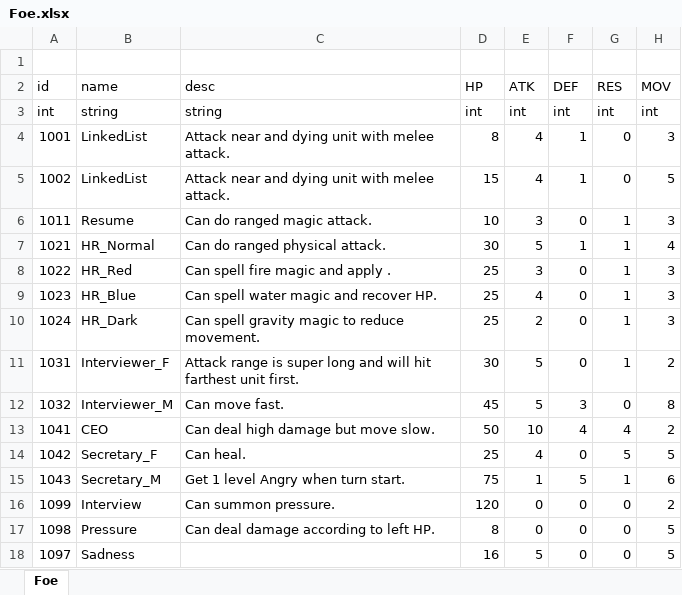
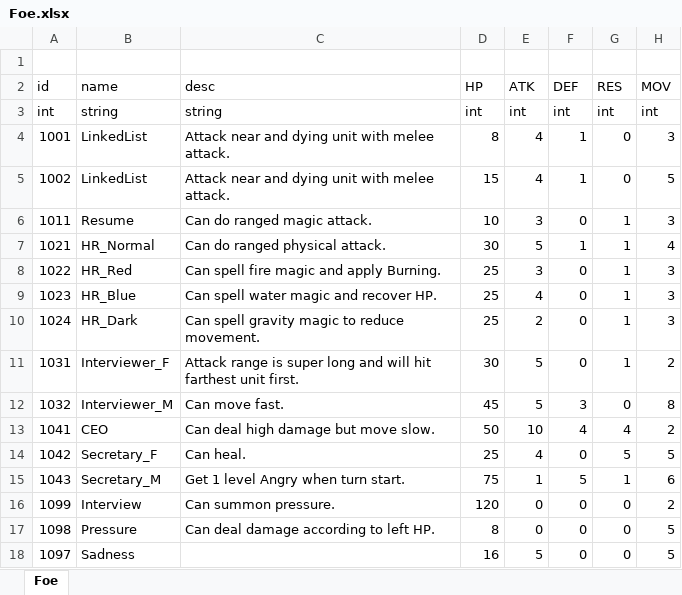
Before and after one commit to LUOHONGPENG/HermitRabbit, an Excel workbook: Assets/Excel/Foe.xlsx, sheet Foe, drawn as a sheet; only a part is shown; values as stored, in another font and other column widths than the file's, no borders; the diff names each change by its address in the sheet, - before the commit and + after, or states it on an @@ line.

```diff
--- a/Assets/Excel/Foe.xlsx (sheet Foe)
+++ b/Assets/Excel/Foe.xlsx (sheet Foe)
-C8 (desc): Can spell fire magic and apply .
+C8 (desc): Can spell fire magic and apply Burning.
```
Also changed, not shown: Assets/Excel/Buff.xlsx, Assets/Excel/Language.xlsx, 28 other files.
